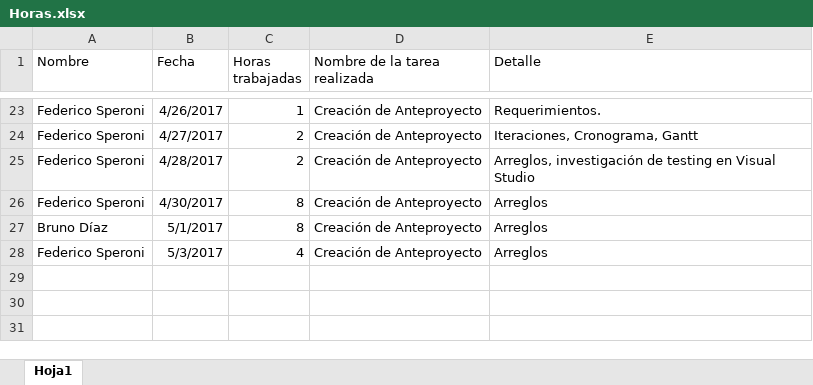
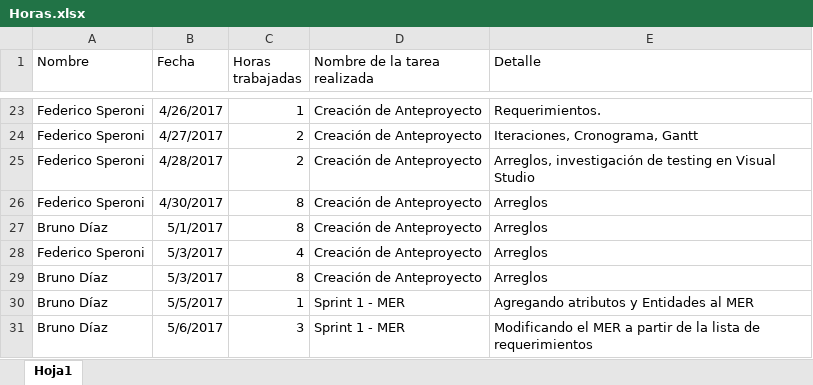
Before and after one commit to fedespe/ProyectoFinal, an Excel workbook: Documentacion/Horas.xlsx, sheet Hoja1, drawn as a sheet; only a part is shown, gaps mark what is left out; values as stored, in another font and other column widths than the file's, no borders; the diff names each change by its address in the sheet, - before the commit and + after, or states it on an @@ line.

```diff
--- a/Documentacion/Horas.xlsx (sheet Hoja1)
+++ b/Documentacion/Horas.xlsx (sheet Hoja1)
+row 29: Bruno Díaz | 5/3/2017 | 8 | Creación de Anteproyecto | Arreglos
+row 30: Bruno Díaz | 5/5/2017 | 1 | Sprint 1 - MER | Agregando atributos y Entidades al MER
+row 31: Bruno Díaz | 5/6/2017 | 3 | Sprint 1 - MER | Modificando el MER a partir de la lista de requerimientos
```
Also changed, not shown: Documentacion/Documentación Proyecto/Cronograma.xlsx, 4 other files.
